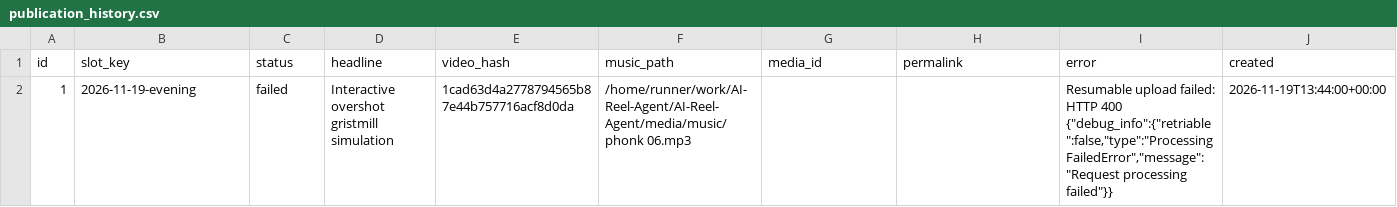
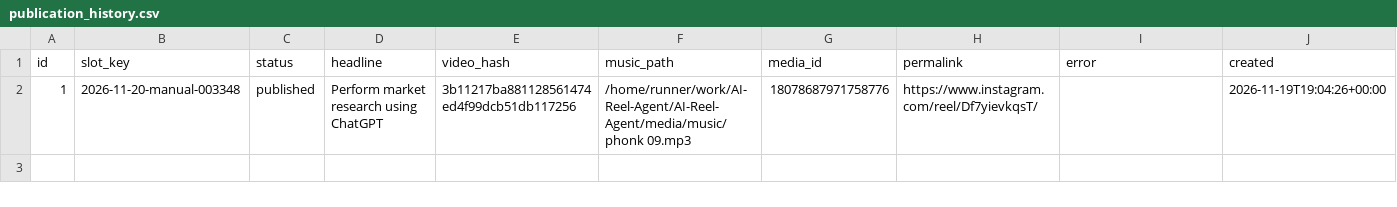
Before and after one commit to harshwardhansharma7005-crypto/AI-Reel-Agent, a CSV file: history/publication_history.csv, drawn as a sheet; only a part is shown; the diff covers the shown part only; the diff names each change by its address in the sheet, - before the commit and + after, or states it on an @@ line.

Commit message:
Update publication history [skip ci]

```diff
--- a/history/publication_history.csv
+++ b/history/publication_history.csv
-B2 (slot_key): 2026-11-19-evening
+B2 (slot_key): 2026-11-20-manual-003348
-C2 (status): failed
+C2 (status): published
-D2 (headline): Interactive overshot gristmill simulation
+D2 (headline): Perform market research using ChatGPT
-E2 (video_hash): 1cad63d4a2778794565b87e44b757716acf8d0da
+E2 (video_hash): 3b11217ba881128561474ed4f99dcb51db117256
-F2 (music_path): /home/runner/work/AI-Reel-Agent/AI-Reel-Agent/media/music/phonk 06.mp3
+F2 (music_path): /home/runner/work/AI-Reel-Agent/AI-Reel-Agent/media/music/phonk 09.mp3
-G2 (media_id): (empty)
+G2 (media_id): 18078687971758776
-H2 (permalink): (empty)
+H2 (permalink): https://www.instagram.com/reel/Df7yievkqsT/
-I2 (error): Resumable upload failed: HTTP 400 {"debug_info":{"retriable":false,"type":"ProcessingFailedError","message":"Request processing failed"}}
+I2 (error): (empty)
-J2 (created): 2026-11-19T13:44:00+00:00
+J2 (created): 2026-11-19T19:04:26+00:00
```
Also changed, not shown: 1 edited cell elsewhere in this file.
